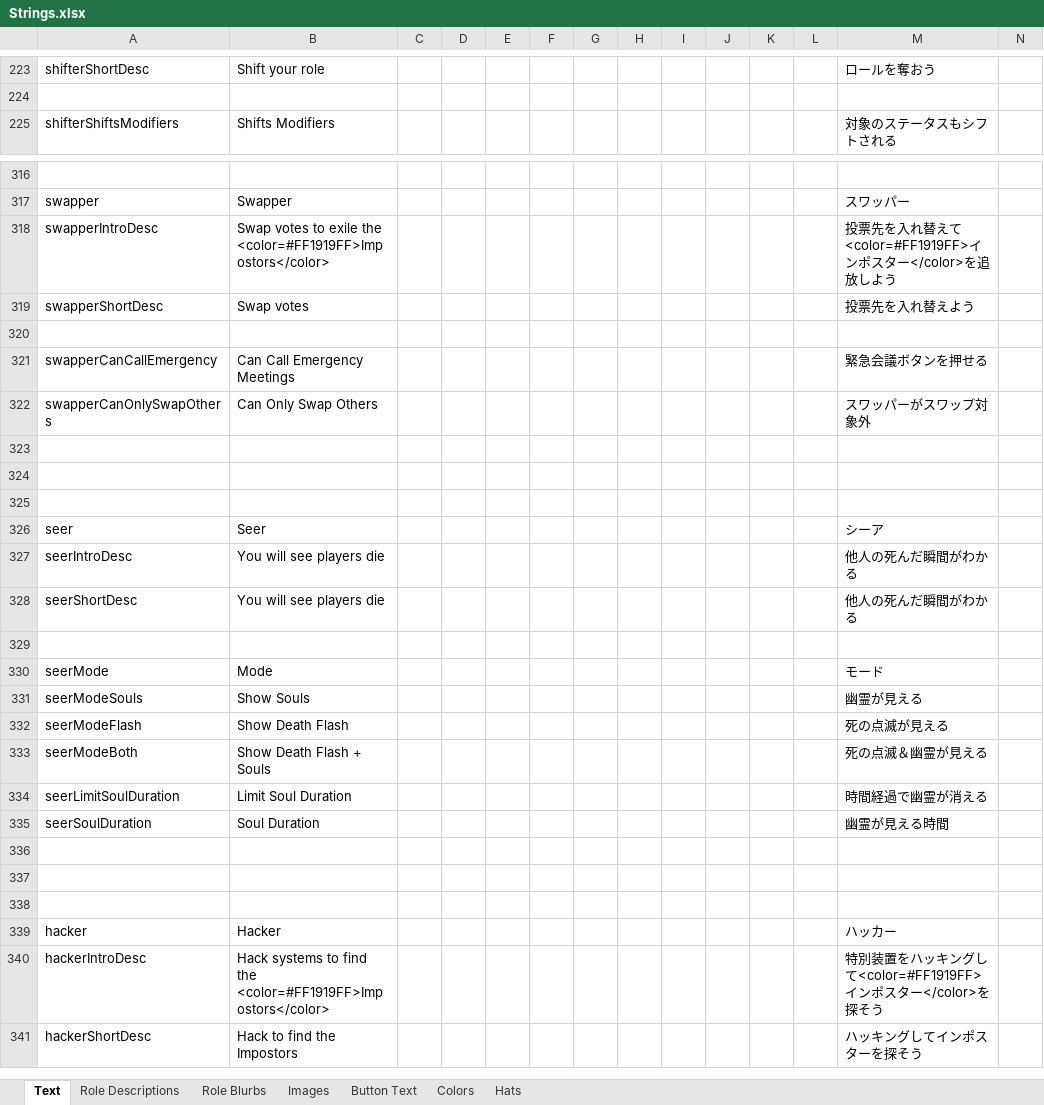
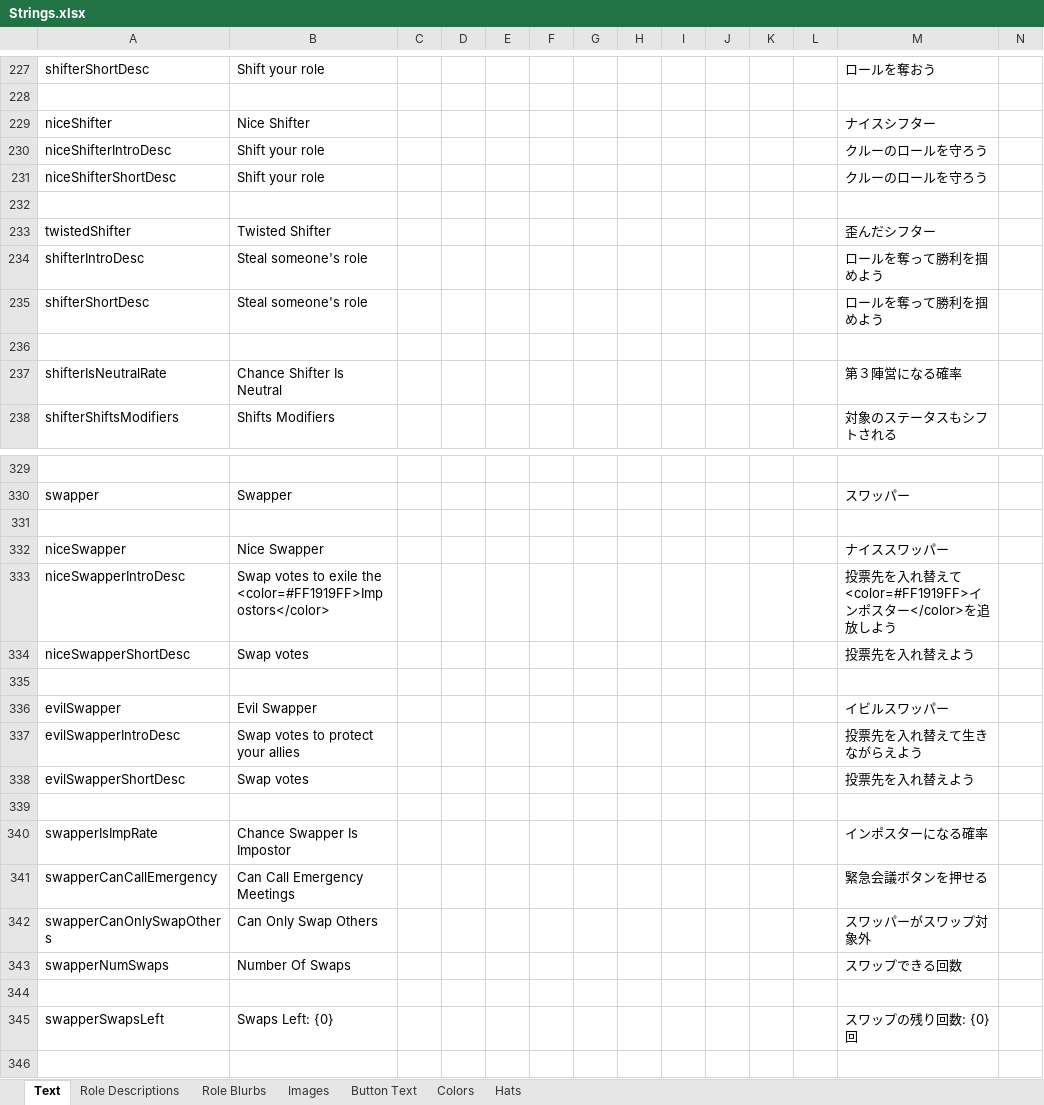
Before and after one commit to yukinogatari/TheOtherRoles-GM, an Excel workbook: Strings.xlsx, sheet Text, drawn as a sheet; only a part is shown, gaps mark what is left out; the shorter side is filled out with more unchanged rows; values as stored, in another font and other column widths than the file's, no borders; removed rows and columns are numbered as before the commit, all else as after; rows hold the shown columns only; the diff covers the shown part only; the diff names each change by its address in the sheet, - before the commit and + after, or states it on an @@ line.

Commit message:
groundwork for multi-lovers, evil swapper, and twisted shifter

```diff
--- a/Strings.xlsx (sheet Text)
+++ b/Strings.xlsx (sheet Text)
+row 229: niceShifter | Nice Shifter |  |  |  |  |  |  |  |  |  |  | ナイスシフター
+row 230: niceShifterIntroDesc | Shift your role |  |  |  |  |  |  |  |  |  |  | クルーのロールを守ろう
+row 231: niceShifterShortDesc | Shift your role |  |  |  |  |  |  |  |  |  |  | クルーのロールを守ろう
+row 232: (empty)
+row 233: twistedShifter | Twisted Shifter |  |  |  |  |  |  |  |  |  |  | 歪んだシフター
+row 234: shifterIntroDesc | Steal someone's role |  |  |  |  |  |  |  |  |  |  | ロールを奪って勝利を掴めよう
+row 235: shifterShortDesc | Steal someone's role |  |  |  |  |  |  |  |  |  |  | ロールを奪って勝利を掴めよう
+row 236: (empty)
+row 237: shifterIsNeutralRate | Chance Shifter Is Neutral |  |  |  |  |  |  |  |  |  |  | 第３陣営になる確率
-row 318: swapperIntroDesc | Swap votes to exile the <color=#FF1919FF>Impostors</color> |  |  |  |  |  |  |  |  |  |  | 投票先を入れ替えて<color=#FF1919FF>インポスター</color>を追放しよう
-row 319: swapperShortDesc | Swap votes |  |  |  |  |  |  |  |  |  |  | 投票先を入れ替えよう
+row 332: niceSwapper | Nice Swapper |  |  |  |  |  |  |  |  |  |  | ナイススワッパー
+row 333: niceSwapperIntroDesc | Swap votes to exile the <color=#FF1919FF>Impostors</color> |  |  |  |  |  |  |  |  |  |  | 投票先を入れ替えて<color=#FF1919FF>インポスター</color>を追放しよう
+row 334: niceSwapperShortDesc | Swap votes |  |  |  |  |  |  |  |  |  |  | 投票先を入れ替えよう
+row 335: (empty)
+row 336: evilSwapper | Evil Swapper |  |  |  |  |  |  |  |  |  |  | イビルスワッパー
+row 337: evilSwapperIntroDesc | Swap votes to protect your allies |  |  |  |  |  |  |  |  |  |  | 投票先を入れ替えて生きながらえよう
+row 338: evilSwapperShortDesc | Swap votes |  |  |  |  |  |  |  |  |  |  | 投票先を入れ替えよう
+row 339: (empty)
+row 340: swapperIsImpRate | Chance Swapper Is Impostor |  |  |  |  |  |  |  |  |  |  | インポスターになる確率
+row 343: swapperNumSwaps | Number Of Swaps |  |  |  |  |  |  |  |  |  |  | スワップできる回数
+row 344: (empty)
+row 345: swapperSwapsLeft | Swaps Left: {0} |  |  |  |  |  |  |  |  |  |  | スワップの残り回数: {0}回
```
Also changed, not shown: 11 added rows and 8 edited cells elsewhere in this sheet, 16 other files.
